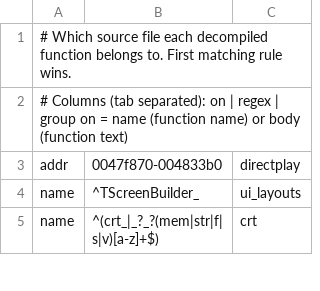
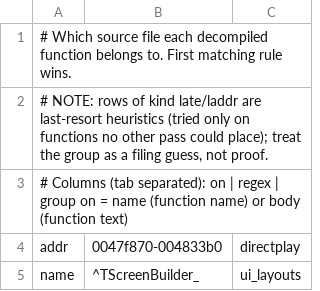
Before and after one commit to warthurton/imperialism-re, a TSV file: names/groups.tsv, drawn as a sheet; only a part is shown; the shorter side is filled out with more unchanged rows; the diff names each change by its address in the sheet, - before the commit and + after, or states it on an @@ line.

```diff
--- a/names/groups.tsv
+++ b/names/groups.tsv
+row 2: # NOTE: rows of kind late/laddr are last-resort heuristics (tried only on functions no other pass could place); treat the group as a filing guess, not proof.
```
